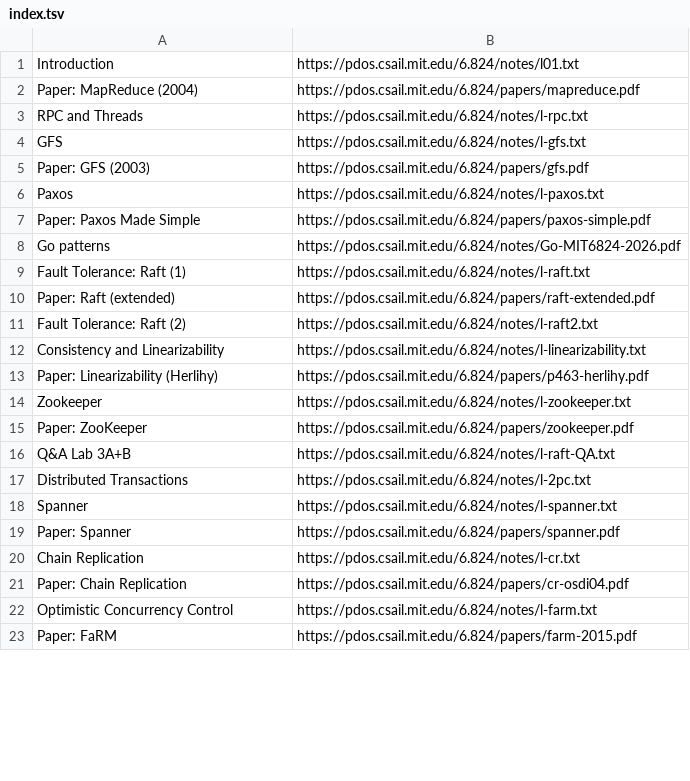
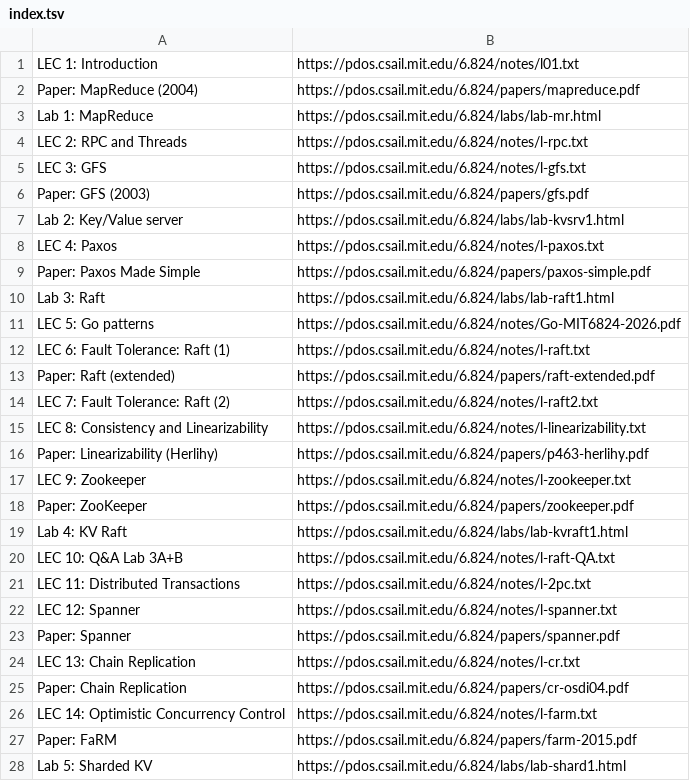
Before and after one commit to j-barnak/nvim, a TSV file: Resources/docs/mit-6824/index.tsv, drawn as a sheet; only a part is shown; the diff covers the shown part only.

```diff
--- a/Resources/docs/mit-6824/index.tsv
+++ b/Resources/docs/mit-6824/index.tsv
@@ -1,23 +1,28 @@
-Introduction	https://pdos.csail.mit.edu/6.824/notes/l01.txt
+LEC 1: Introduction	https://pdos.csail.mit.edu/6.824/notes/l01.txt
 Paper: MapReduce (2004)	https://pdos.csail.mit.edu/6.824/papers/mapreduce.pdf
-RPC and Threads	https://pdos.csail.mit.edu/6.824/notes/l-rpc.txt
-GFS	https://pdos.csail.mit.edu/6.824/notes/l-gfs.txt
+Lab 1: MapReduce	https://pdos.csail.mit.edu/6.824/labs/lab-mr.html
+LEC 2: RPC and Threads	https://pdos.csail.mit.edu/6.824/notes/l-rpc.txt
+LEC 3: GFS	https://pdos.csail.mit.edu/6.824/notes/l-gfs.txt
 Paper: GFS (2003)	https://pdos.csail.mit.edu/6.824/papers/gfs.pdf
-Paxos	https://pdos.csail.mit.edu/6.824/notes/l-paxos.txt
+Lab 2: Key/Value server	https://pdos.csail.mit.edu/6.824/labs/lab-kvsrv1.html
+LEC 4: Paxos	https://pdos.csail.mit.edu/6.824/notes/l-paxos.txt
 Paper: Paxos Made Simple	https://pdos.csail.mit.edu/6.824/papers/paxos-simple.pdf
-Go patterns	https://pdos.csail.mit.edu/6.824/notes/Go-MIT6824-2026.pdf
-Fault Tolerance: Raft (1)	https://pdos.csail.mit.edu/6.824/notes/l-raft.txt
+Lab 3: Raft	https://pdos.csail.mit.edu/6.824/labs/lab-raft1.html
+LEC 5: Go patterns	https://pdos.csail.mit.edu/6.824/notes/Go-MIT6824-2026.pdf
+LEC 6: Fault Tolerance: Raft (1)	https://pdos.csail.mit.edu/6.824/notes/l-raft.txt
 Paper: Raft (extended)	https://pdos.csail.mit.edu/6.824/papers/raft-extended.pdf
-Fault Tolerance: Raft (2)	https://pdos.csail.mit.edu/6.824/notes/l-raft2.txt
-Consistency and Linearizability	https://pdos.csail.mit.edu/6.824/notes/l-linearizability.txt
+LEC 7: Fault Tolerance: Raft (2)	https://pdos.csail.mit.edu/6.824/notes/l-raft2.txt
+LEC 8: Consistency and Linearizability	https://pdos.csail.mit.edu/6.824/notes/l-linearizability.txt
 Paper: Linearizability (Herlihy)	https://pdos.csail.mit.edu/6.824/papers/p463-herlihy.pdf
-Zookeeper	https://pdos.csail.mit.edu/6.824/notes/l-zookeeper.txt
+LEC 9: Zookeeper	https://pdos.csail.mit.edu/6.824/notes/l-zookeeper.txt
 Paper: ZooKeeper	https://pdos.csail.mit.edu/6.824/papers/zookeeper.pdf
-Q&A Lab 3A+B	https://pdos.csail.mit.edu/6.824/notes/l-raft-QA.txt
-Distributed Transactions	https://pdos.csail.mit.edu/6.824/notes/l-2pc.txt
-Spanner	https://pdos.csail.mit.edu/6.824/notes/l-spanner.txt
+Lab 4: KV Raft	https://pdos.csail.mit.edu/6.824/labs/lab-kvraft1.html
+LEC 10: Q&A Lab 3A+B	https://pdos.csail.mit.edu/6.824/notes/l-raft-QA.txt
+LEC 11: Distributed Transactions	https://pdos.csail.mit.edu/6.824/notes/l-2pc.txt
+LEC 12: Spanner	https://pdos.csail.mit.edu/6.824/notes/l-spanner.txt
 Paper: Spanner	https://pdos.csail.mit.edu/6.824/papers/spanner.pdf
-Chain Replication	https://pdos.csail.mit.edu/6.824/notes/l-cr.txt
+LEC 13: Chain Replication	https://pdos.csail.mit.edu/6.824/notes/l-cr.txt
 Paper: Chain Replication	https://pdos.csail.mit.edu/6.824/papers/cr-osdi04.pdf
-Optimistic Concurrency Control	https://pdos.csail.mit.edu/6.824/notes/l-farm.txt
+LEC 14: Optimistic Concurrency Control	https://pdos.csail.mit.edu/6.824/notes/l-farm.txt
 Paper: FaRM	https://pdos.csail.mit.edu/6.824/papers/farm-2015.pdf
+Lab 5: Sharded KV	https://pdos.csail.mit.edu/6.824/labs/lab-shard1.html
```
Also changed, not shown: 5 removed rows and 8 edited cells elsewhere in this file, 28 other files.
